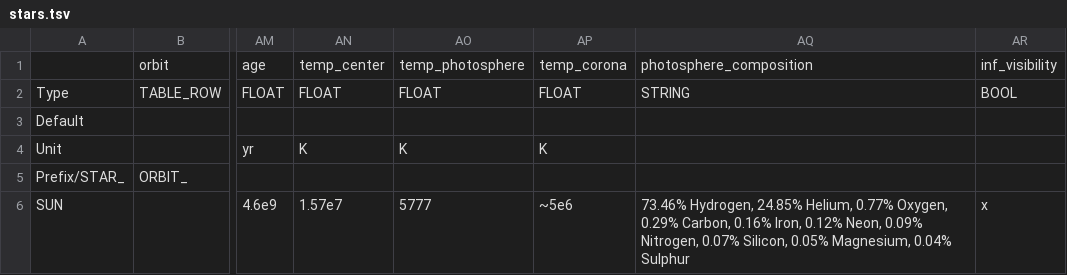
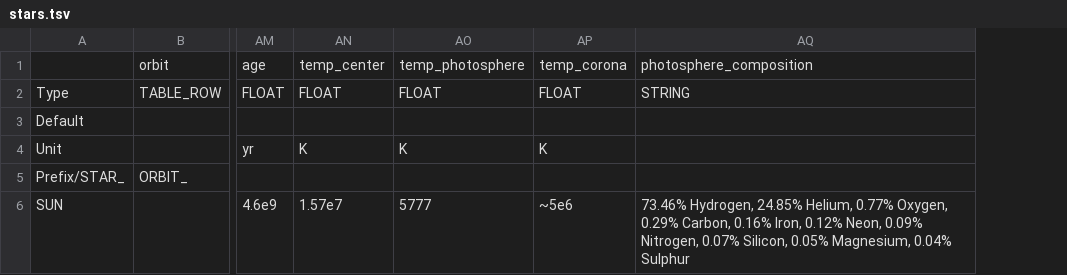
Before and after one commit to ivoyager/ivoyager_core, a TSV file: tables/stars.tsv, drawn as a sheet; only a part is shown, gaps mark what is left out; the diff names each change by its address in the sheet, - before the commit and + after, or states it on an @@ line.

```diff
--- a/tables/stars.tsv
+++ b/tables/stars.tsv
-column AR, rows 1-6: inf_visibility | BOOL |  |  |  | x
```
Also changed, not shown: tables/spheroids.tsv, 13 other files.
